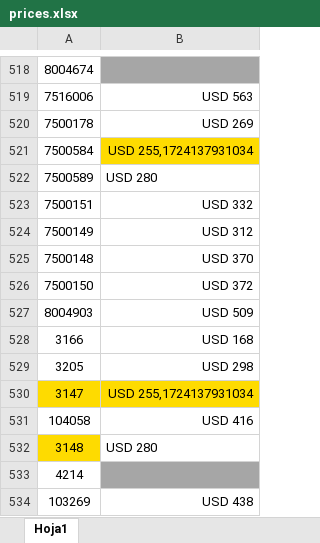
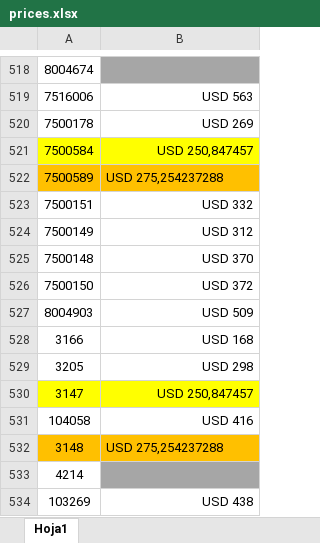
Before and after one commit to agustinlina/la_union_api_prices, an Excel workbook: api/files/prices.xlsx, sheet Hoja1, drawn as a sheet; only a part is shown, gaps mark what is left out; values as stored, in another font and other column widths than the file's, no borders; the diff names each change by its address in the sheet, - before the commit and + after, or states it on an @@ line.

Commit message:
hola

```diff
--- a/api/files/prices.xlsx (sheet Hoja1)
+++ b/api/files/prices.xlsx (sheet Hoja1)
-A521 fill: none
+A521 fill: #FFFF00
-B521: USD 255,1724137931034
+B521: USD 250,847457
-B521 fill: #FEDB00
+B521 fill: #FFFF00
-A522:B522 fill: none
+A522:B522 fill: #FFC000
-B522: USD 280
+B522: USD 275,254237288
-A530:B530 fill: #FEDB00
+A530:B530 fill: #FFFF00
-B530: USD 255,1724137931034
+B530: USD 250,847457
-A532 fill: #FEDB00
+A532 fill: #FFC000
-B532: USD 280
+B532: USD 275,254237288
-B532 fill: none
+B532 fill: #FFC000
```
